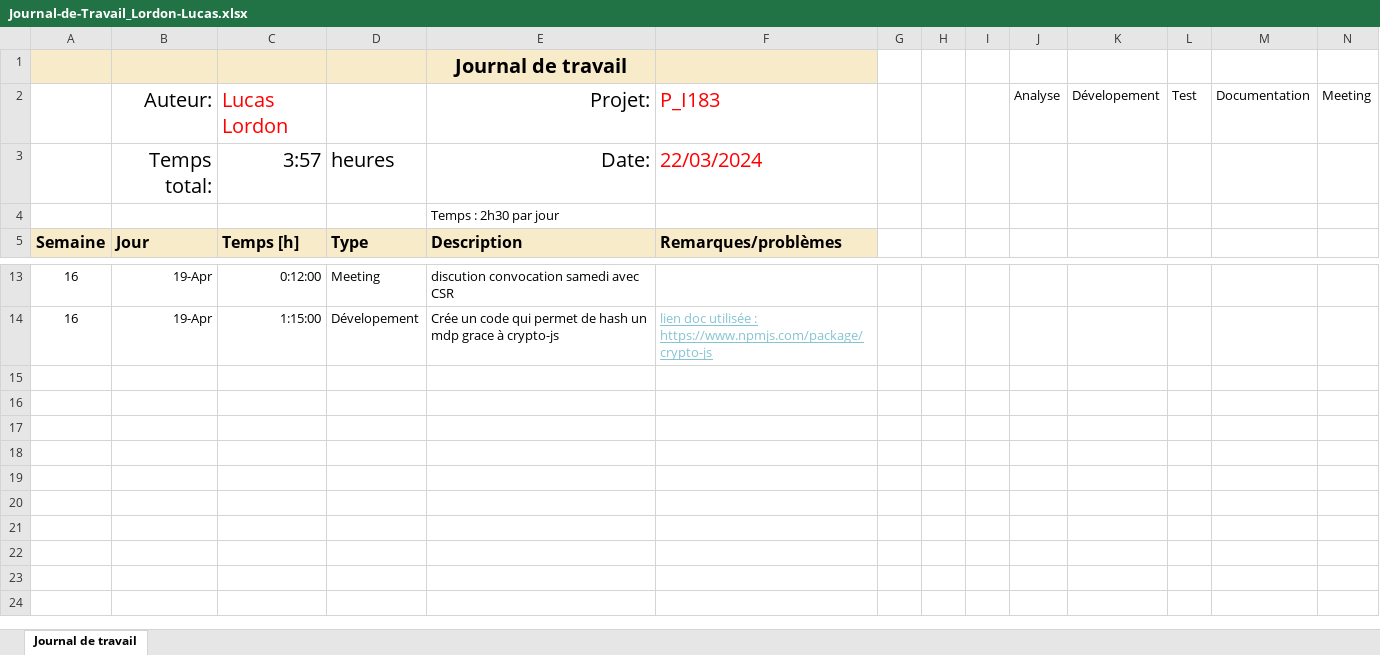
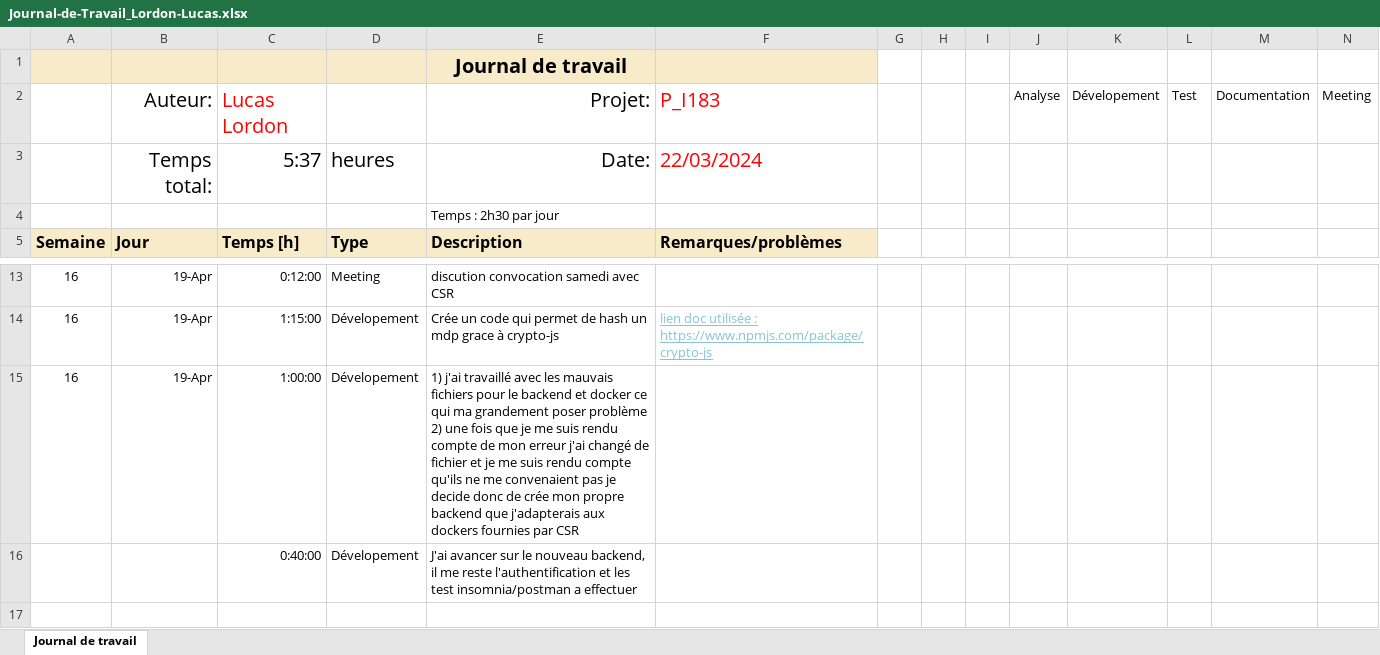
Before and after one commit to LucasLordon/P-app_183, an Excel workbook: Doc/WIP/Journal-de-Travail_Lordon-Lucas.xlsx, sheet Journal de travail, drawn as a sheet; only a part is shown, gaps mark what is left out; the shorter side is filled out with more unchanged rows; values as stored, in another font and other column widths than the file's, no borders; conditional formats and table styles not drawn; the diff names each change by its address in the sheet, - before the commit and + after, or states it on an @@ line.

```diff
--- a/Doc/WIP/Journal-de-Travail_Lordon-Lucas.xlsx (sheet Journal de travail)
+++ b/Doc/WIP/Journal-de-Travail_Lordon-Lucas.xlsx (sheet Journal de travail)
-C3: 3:57
+C3: 5:37
-row 15: (empty)
+row 15: 16 | 19-Apr | 1:00:00 | Dévelopement | 1) j'ai travaillé avec les mauvais fichiers pour le backend et docker ce qui ma grandement poser problème 2) une fois que je me suis rendu compte de mon erreur j'ai changé de fichier et je me suis rendu compte qu'ils ne me convenaient pas je decide donc de crée mon propre backend que j'adapterais aux dockers fournies par CSR
-row 16: (empty)
+row 16:  |  | 0:40:00 | Dévelopement | J'ai avancer sur le nouveau backend, il me reste l'authentification et les test insomnia/postman a effectuer
```
Also changed, not shown: 4 other files.
